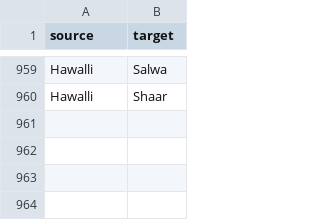
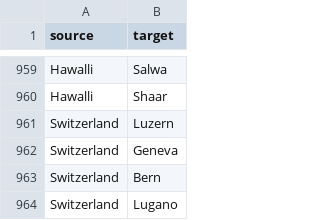
Before and after one commit to acemaster/everything.csv, a CSV file: graph.csv, drawn as a sheet; only a part is shown, gaps mark what is left out.

Commit message:
Adding places in Switzerland

```diff
--- a/graph.csv
+++ b/graph.csv
@@ -960 +960,5 @@ Hawalli,Salwa
 Hawalli,Shaar
+Switzerland,Luzern
+Switzerland,Geneva
+Switzerland,Bern
+Switzerland,Lugano
```
